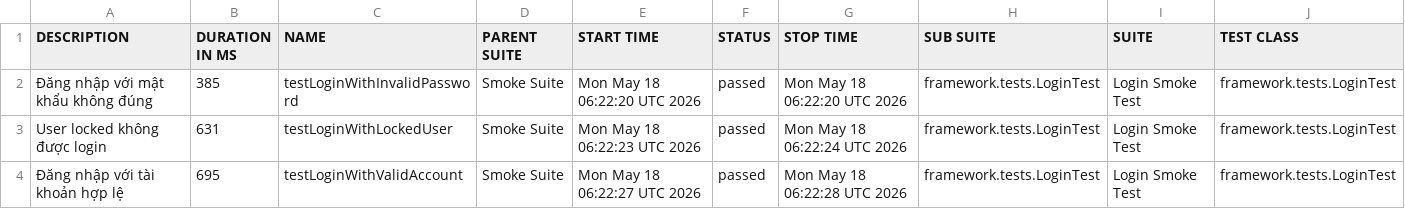
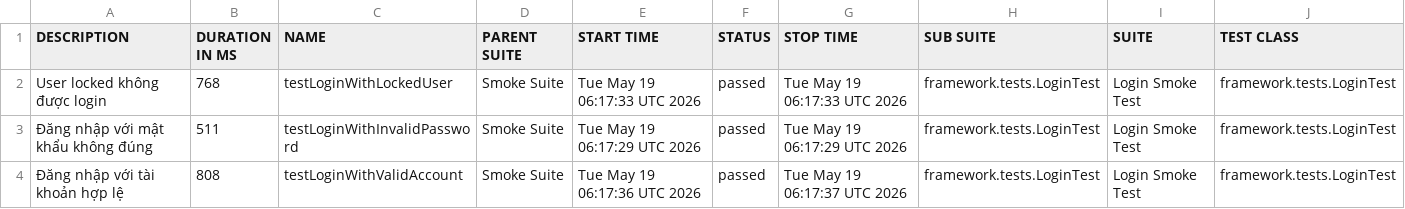
Before and after one commit to maiphun1412/KTPM_B11_NguyenThiPhuongMai_1150080146_CNPM2, a CSV file: data/suites.csv, drawn as a sheet; only a part is shown; removed rows and columns are numbered as before the commit, all else as after; rows hold the shown columns only; the diff names each change by its address in the sheet, - before the commit and + after, or states it on an @@ line.

```diff
--- a/data/suites.csv
+++ b/data/suites.csv
+row 2: User locked không được login | 768 | testLoginWithLockedUser | Smoke Suite | Tue May 19 06:17:33 UTC 2026 | passed | Tue May 19 06:17:33 UTC 2026 | framework.tests.LoginTest | Login Smoke Test | framework.tests.LoginTest
-B3 (DURATION IN MS): 385
+B3 (DURATION IN MS): 511
-E3 (START TIME): Mon May 18 06:22:20 UTC 2026
+E3 (START TIME): Tue May 19 06:17:29 UTC 2026
-G3 (STOP TIME): Mon May 18 06:22:20 UTC 2026
+G3 (STOP TIME): Tue May 19 06:17:29 UTC 2026
-row 3: User locked không được login | 631 | testLoginWithLockedUser | Smoke Suite | Mon May 18 06:22:23 UTC 2026 | passed | Mon May 18 06:22:24 UTC 2026 | framework.tests.LoginTest | Login Smoke Test | framework.tests.LoginTest
-B4 (DURATION IN MS): 695
+B4 (DURATION IN MS): 808
-E4 (START TIME): Mon May 18 06:22:27 UTC 2026
+E4 (START TIME): Tue May 19 06:17:36 UTC 2026
-G4 (STOP TIME): Mon May 18 06:22:28 UTC 2026
+G4 (STOP TIME): Tue May 19 06:17:37 UTC 2026
```
Also changed, not shown: 34 other files.
